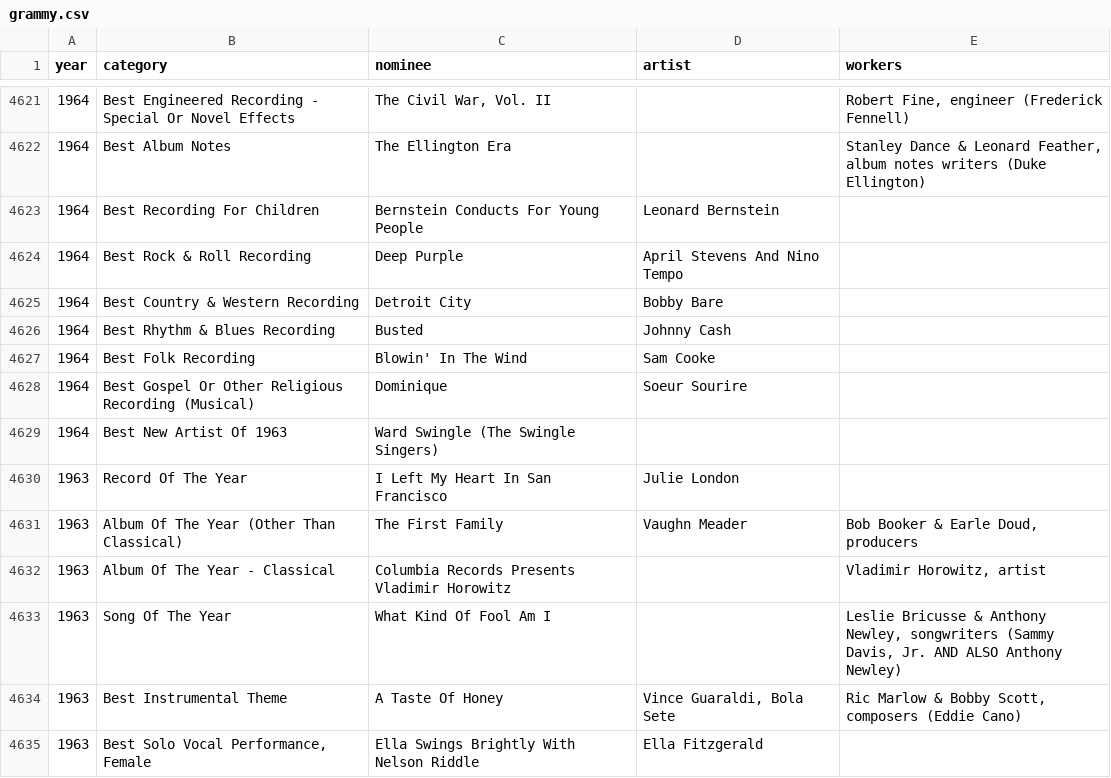
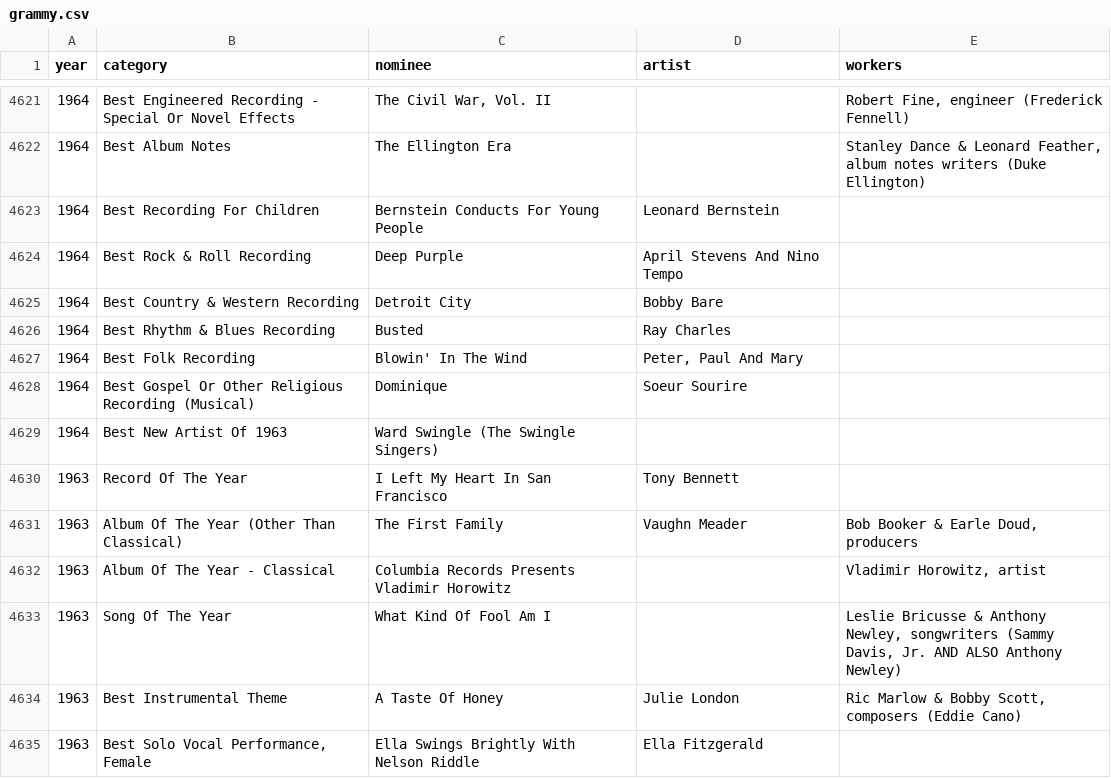
Before and after one commit to Yeehahn/Analysis-of-Trends-of-Popular-Music, a CSV file: data_organized/grammy.csv, drawn as a sheet; only a part is shown, gaps mark what is left out; the diff covers the shown part only.

```diff
--- a/data_organized/grammy.csv
+++ b/data_organized/grammy.csv
@@ -4625,7 +4625,7 @@ year,category,nominee,artist,workers
 1964,Best Country & Western Recording,Detroit City,Bobby Bare,
-1964,Best Rhythm & Blues Recording,Busted,Johnny Cash,
-1964,Best Folk Recording,Blowin' In The Wind,Sam Cooke,
+1964,Best Rhythm & Blues Recording,Busted,Ray Charles,
+1964,Best Folk Recording,Blowin' In The Wind,"Peter, Paul And Mary",
 1964,Best Gospel Or Other Religious Recording (Musical),Dominique,Soeur Sourire,
 1964,Best New Artist Of 1963,Ward Swingle (The Swingle Singers),,
-1963,Record Of The Year,I Left My Heart In San Francisco,Julie London,
+1963,Record Of The Year,I Left My Heart In San Francisco,Tony Bennett,
 1963,Album Of The Year (Other Than Classical),The First Family,Vaughn Meader,"Bob Booker & Earle Doud, producers"
@@ -4633,3 +4633,3 @@ year,category,nominee,artist,workers
 1963,Song Of The Year,What Kind Of Fool Am I,,"Leslie Bricusse & Anthony Newley, songwriters (Sammy Davis, Jr. AND ALSO Anthony Newley)"
-1963,Best Instrumental Theme,A Taste Of Honey,"Vince Guaraldi, Bola Sete","Ric Marlow & Bobby Scott, composers (Eddie Cano)"
+1963,Best Instrumental Theme,A Taste Of Honey,Julie London,"Ric Marlow & Bobby Scott, composers (Eddie Cano)"
 1963,"Best Solo Vocal Performance, Female",Ella Swings Brightly With Nelson Riddle,Ella Fitzgerald,
```
Also changed, not shown: 83 edited cells elsewhere in this file, 4 other files.
